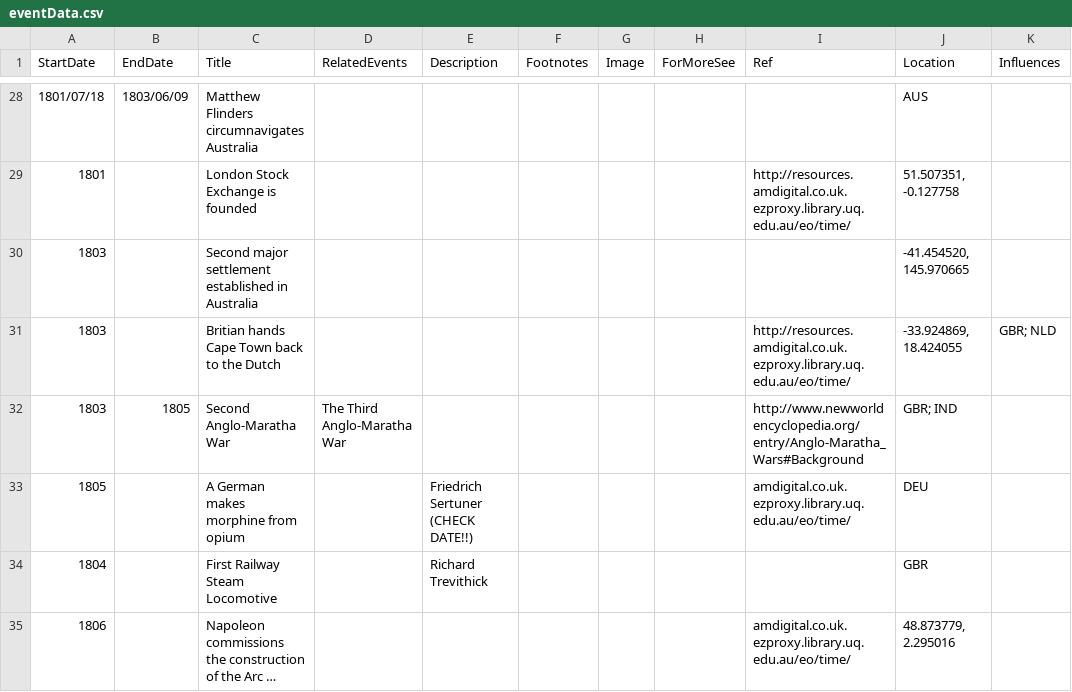
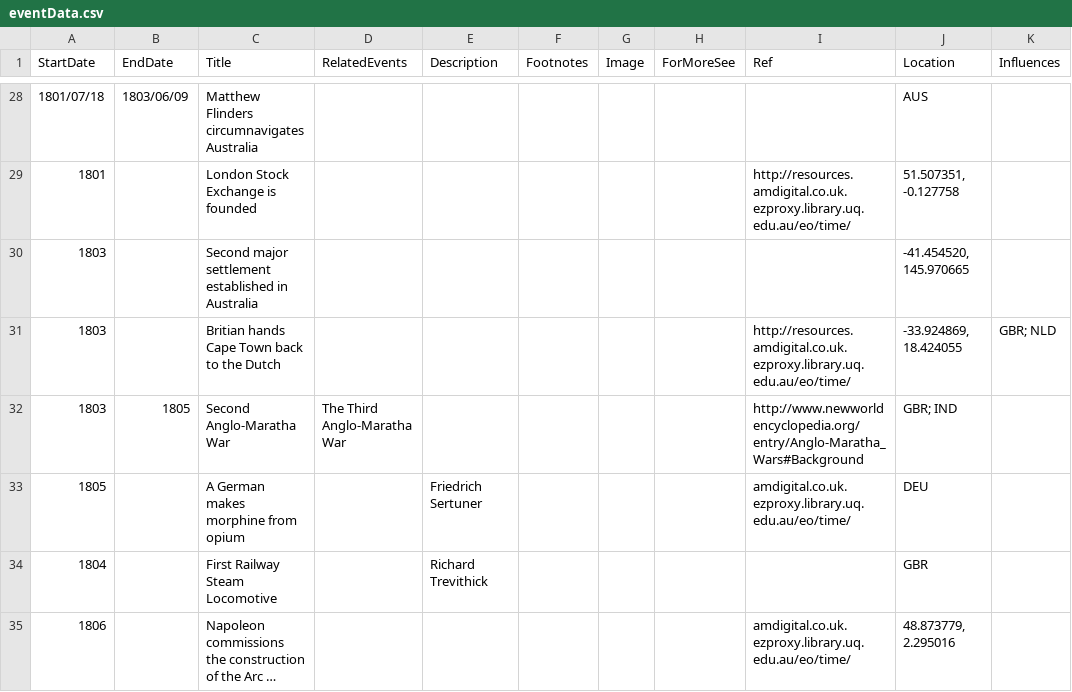
Before and after one commit to Ariadne-S/Historical-Map, a CSV file: eventData.csv, drawn as a sheet; only a part is shown, gaps mark what is left out; long unchanged cells end in …; the diff covers the shown part only; the diff names each change by its address in the sheet, - before the commit and + after, or states it on an @@ line.

Commit message:
More Fixing Locations

```diff
--- a/eventData.csv
+++ b/eventData.csv
-E33 (Description): Friedrich Sertuner (CHECK DATE!!)
+E33 (Description): Friedrich Sertuner
```
Also changed, not shown: 14 edited cells elsewhere in this file, 1 other file.
